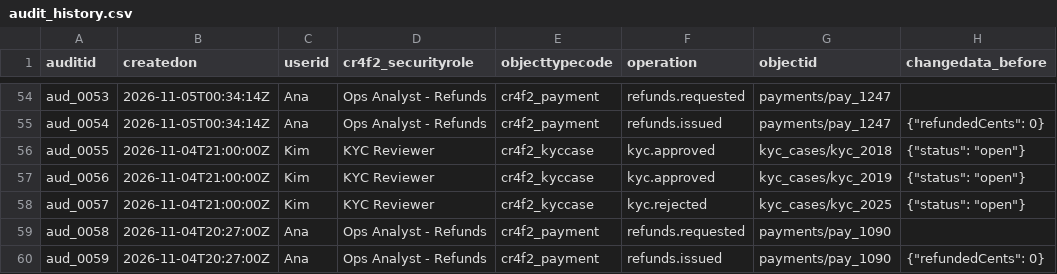
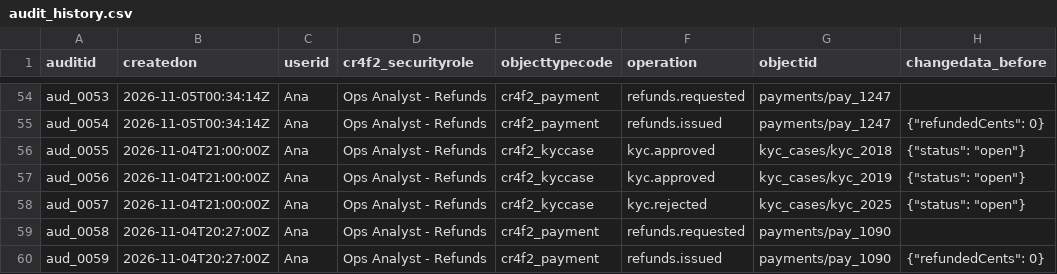
Before and after one commit to maya-frai/devin-mf, a CSV file: data/imports/powerapps/audit_history.csv, drawn as a sheet; only a part is shown, gaps mark what is left out; the diff covers the shown part only; the diff names each change by its address in the sheet, - before the commit and + after, or states it on an @@ line.

```diff
--- a/data/imports/powerapps/audit_history.csv
+++ b/data/imports/powerapps/audit_history.csv
-C56:C58 (userid): Kim
+C56:C58 (userid): Ana
-D56:D58 (cr4f2_securityrole): KYC Reviewer
+D56:D58 (cr4f2_securityrole): Ops Analyst - Refunds
```
Also changed, not shown: 48 edited cells elsewhere in this file, data/imports/powerapps/approvals.csv, data/imports/powerapps/kyc_cases.csv, 23 other files.
